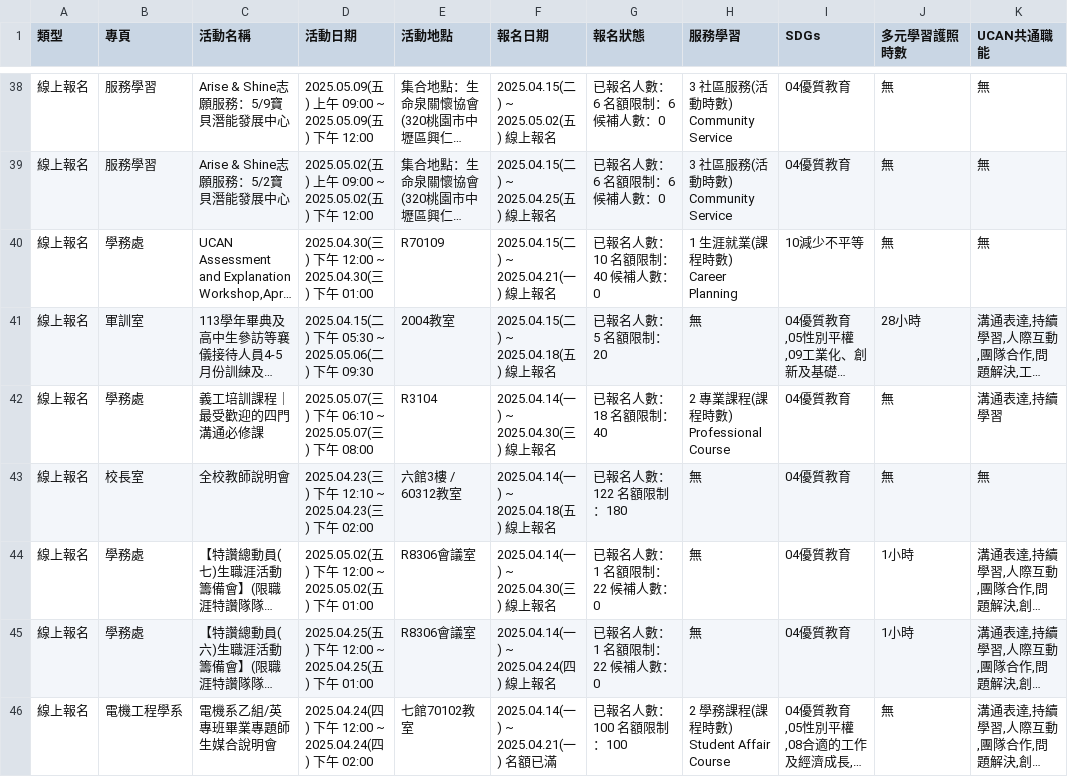
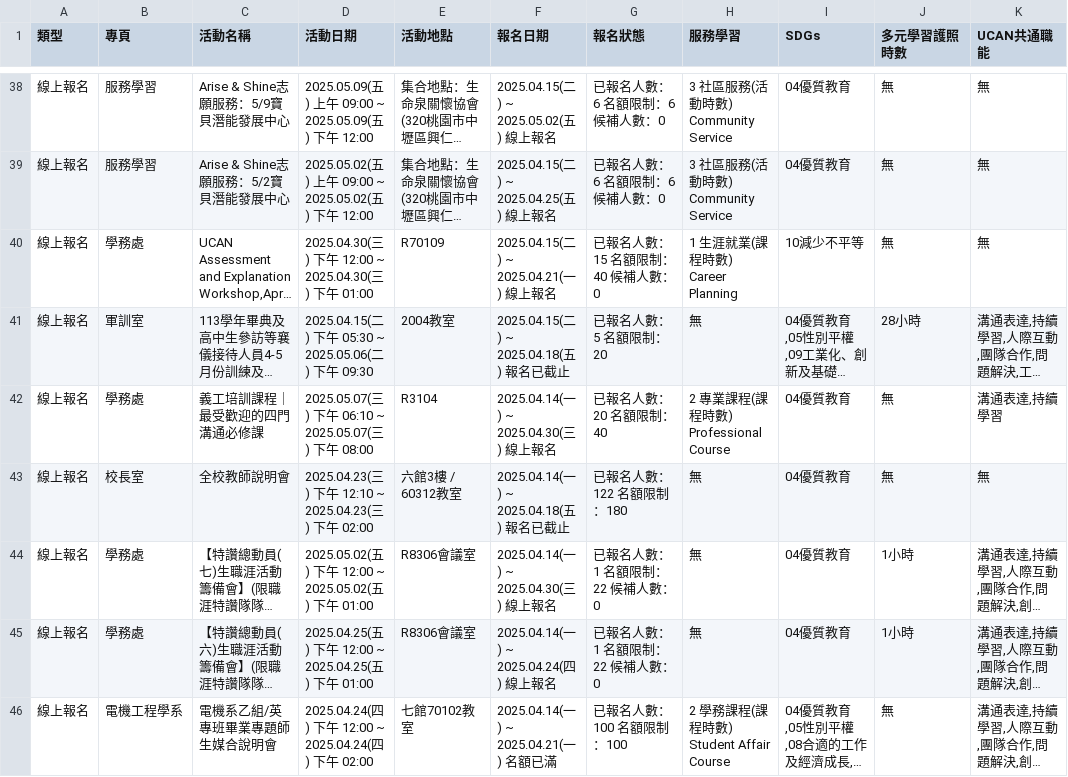
Before and after one commit to yzucse-cc/yzu-activity-monitor, a CSV file: data/full/full.csv, drawn as a sheet; only a part is shown, gaps mark what is left out; long unchanged cells end in …; the diff covers the shown part only; the diff names each change by its address in the sheet, - before the commit and + after, or states it on an @@ line.

```diff
--- a/data/full/full.csv
+++ b/data/full/full.csv
-G40 (報名狀態): 已報名人數：10 名額限制：40 候補人數：0
+G40 (報名狀態): 已報名人數：15 名額限制：40 候補人數：0
-F41 (報名日期): 2025.04.15(二) ~ 2025.04.18(五) 線上報名
+F41 (報名日期): 2025.04.15(二) ~ 2025.04.18(五) 報名已截止
-G42 (報名狀態): 已報名人數：18 名額限制：40
+G42 (報名狀態): 已報名人數：20 名額限制：40
-F43 (報名日期): 2025.04.14(一) ~ 2025.04.18(五) 線上報名
+F43 (報名日期): 2025.04.14(一) ~ 2025.04.18(五) 報名已截止
```
Also changed, not shown: 3 removed rows and 49 edited cells elsewhere in this file, 2 other files.
